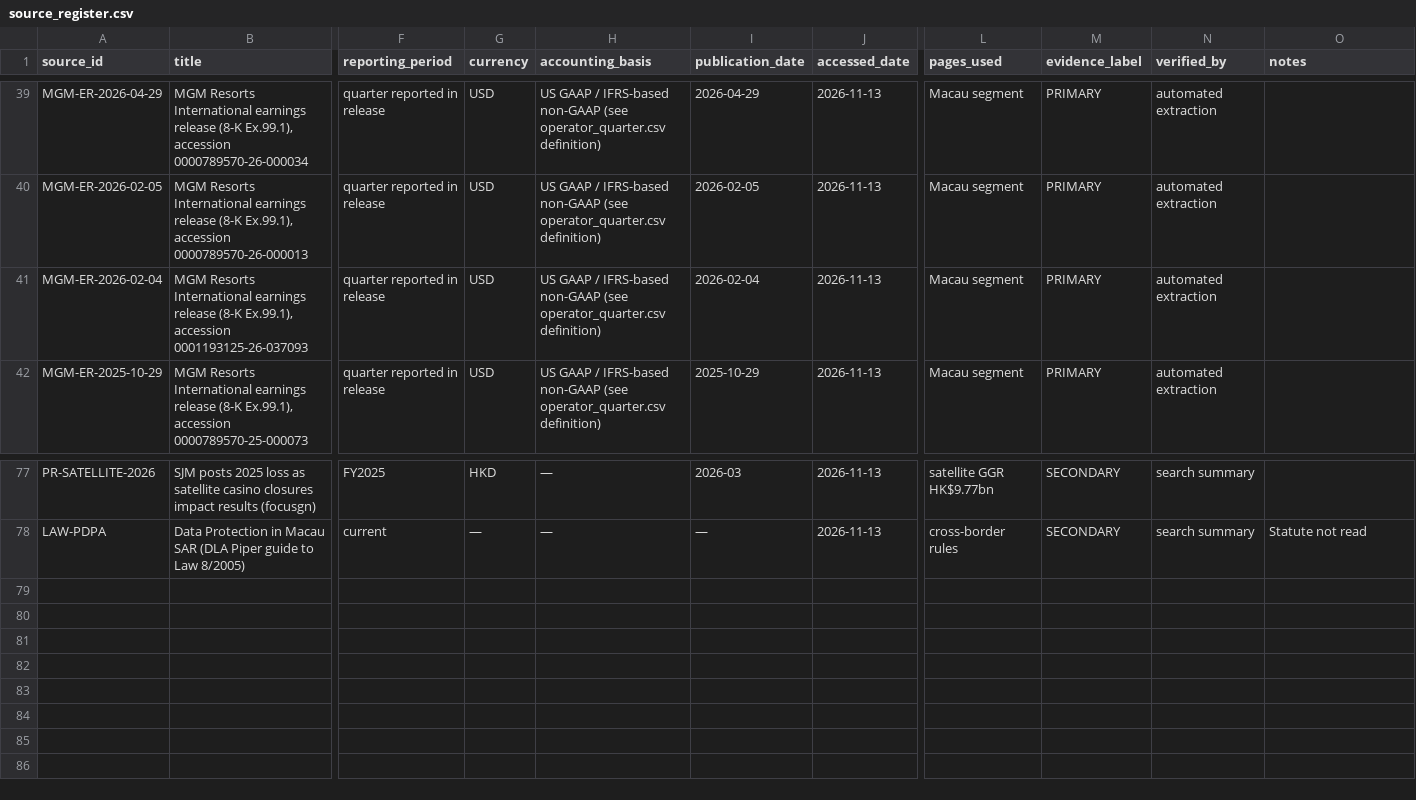
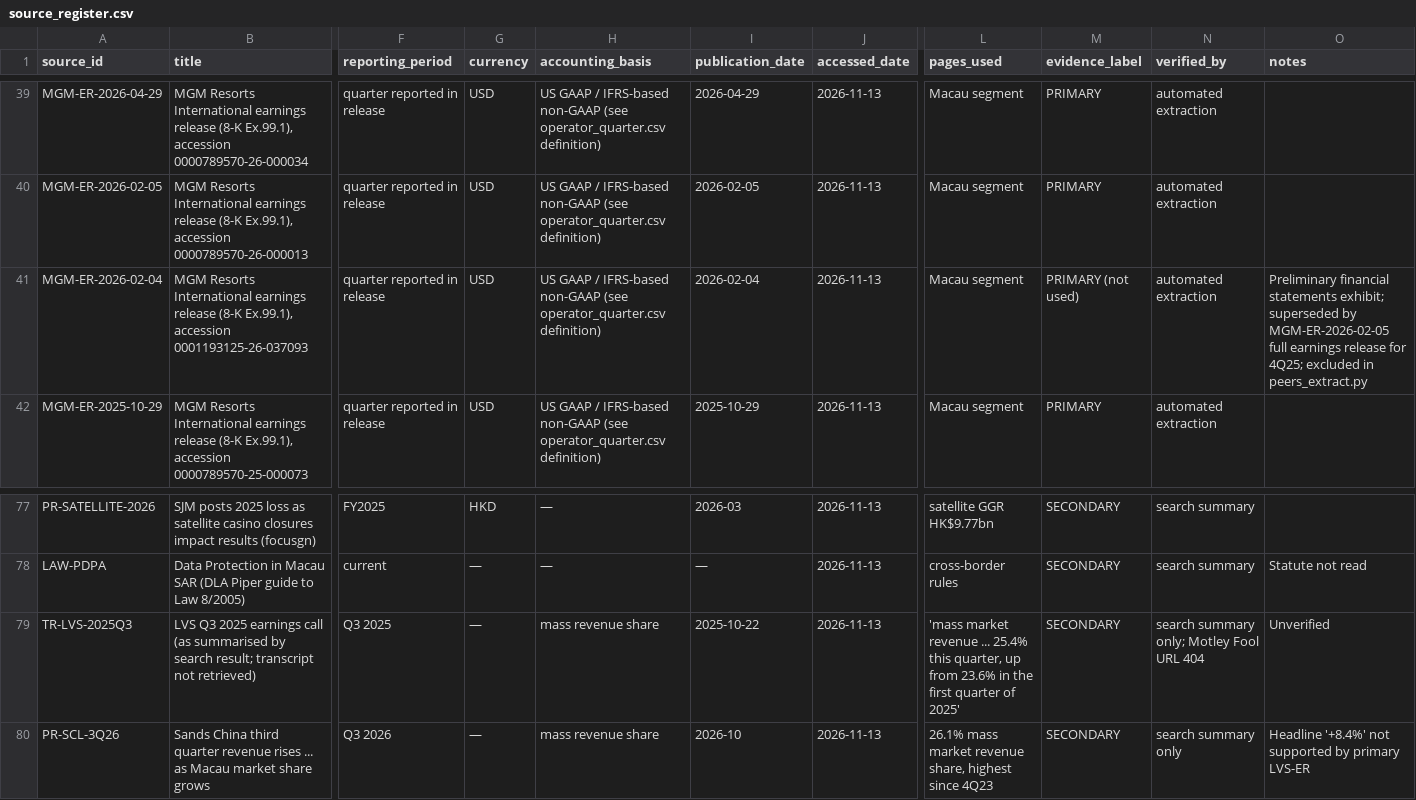
Before and after one commit to asapacsin/sands-business, a CSV file: research/sources/source_register.csv, drawn as a sheet; only a part is shown, gaps mark what is left out; rows hold the shown columns only; the diff names each change by its address in the sheet, - before the commit and + after, or states it on an @@ line.

```diff
--- a/research/sources/source_register.csv
+++ b/research/sources/source_register.csv
-M41 (evidence_label): PRIMARY
+M41 (evidence_label): PRIMARY (not used)
-O41 (notes): (empty)
+O41 (notes): Preliminary financial statements exhibit; superseded by MGM-ER-2026-02-05 full earnings release for 4Q25; excluded in peers_extract.py
+row 79: TR-LVS-2025Q3 | LVS Q3 2025 earnings call (as summarised by search result; transcript not retrieved) | Q3 2025 | — | mass revenue share | 2025-10-22 | 2026-11-13 | 'mass market revenue ... 25.4% this quarter, up from 23.6% in the first quarter of 2025' | SECONDARY | search summary only; Motley Fool URL 404 | Unverified
+row 80: PR-SCL-3Q26 | Sands China third quarter revenue rises ... as Macau market share grows | Q3 2026 | — | mass revenue share | 2026-10 | 2026-11-13 | 26.1% mass market revenue share, highest since 4Q23 | SECONDARY | search summary only | Headline '+8.4%' not supported by primary LVS-ER
```
Also changed, not shown: research/data/processed/operator_quarter.csv, research/sources/case_register.csv, 12 other files.
